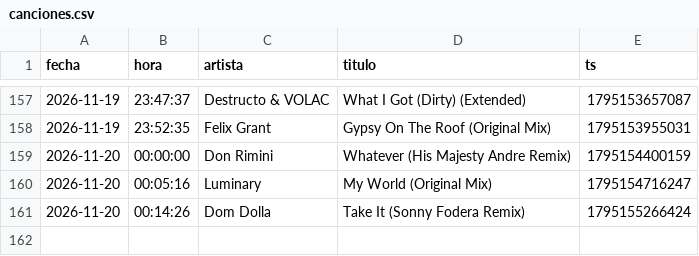
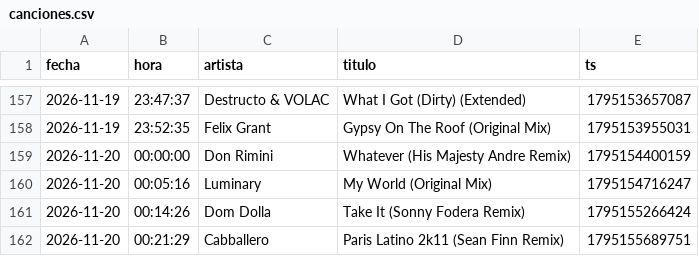
Before and after one commit to Dave-Control/ravectrl-tracklist, a CSV file: canciones.csv, drawn as a sheet; only a part is shown, gaps mark what is left out; the diff names each change by its address in the sheet, - before the commit and + after, or states it on an @@ line.

```diff
--- a/canciones.csv
+++ b/canciones.csv
+row 162: 2026-11-20 | 00:21:29 | Cabballero | Paris Latino 2k11 (Sean Finn Remix) | 1795155689751
```
